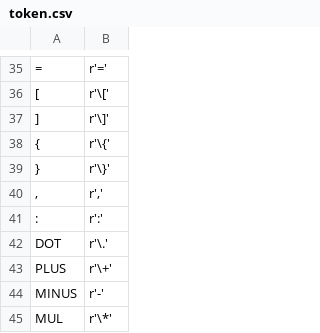
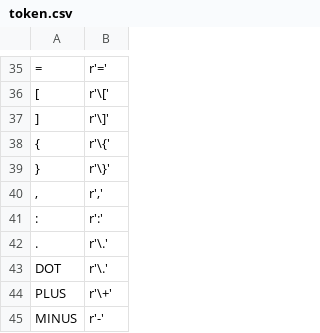
Before and after one commit to AndreaBe99/eCLAT, a CSV file: New_eCLAT/token.csv, drawn as a sheet; only a part is shown, gaps mark what is left out; the shorter side is filled out with more unchanged rows; the diff names each change by its address in the sheet, - before the commit and + after, or states it on an @@ line.

```diff
--- a/New_eCLAT/token.csv
+++ b/New_eCLAT/token.csv
+row 42: . | r'\.'
```
Also changed, not shown: 5 other files.
